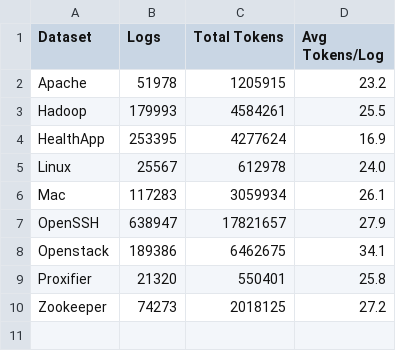
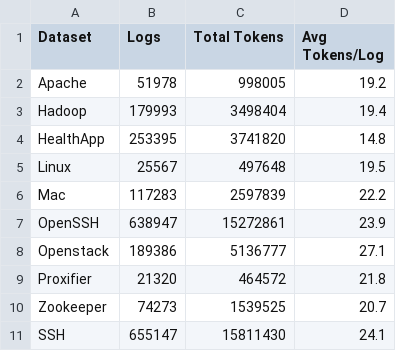
Before and after one commit to adam-bouafia/LogPress, a CSV file: tables/tokenization_stats.csv, drawn as a sheet.

```diff
--- a/tables/tokenization_stats.csv
+++ b/tables/tokenization_stats.csv
@@ -1,10 +1,11 @@
 Dataset,Logs,Total Tokens,Avg Tokens/Log
-Apache,51978,1205915,23.2
-Hadoop,179993,4584261,25.5
-HealthApp,253395,4277624,16.9
-Linux,25567,612978,24.0
-Mac,117283,3059934,26.1
-OpenSSH,638947,17821657,27.9
-Openstack,189386,6462675,34.1
-Proxifier,21320,550401,25.8
-Zookeeper,74273,2018125,27.2
+Apache,51978,998005,19.2
+Hadoop,179993,3498404,19.4
+HealthApp,253395,3741820,14.8
+Linux,25567,497648,19.5
+Mac,117283,2597839,22.2
+OpenSSH,638947,15272861,23.9
+Openstack,189386,5136777,27.1
+Proxifier,21320,464572,21.8
+Zookeeper,74273,1539525,20.7
+SSH,655147,15811430,24.1
```
Also changed, not shown: tables/dataset_loading_stats.csv, tables/log_statistics.csv, 23 other files.
